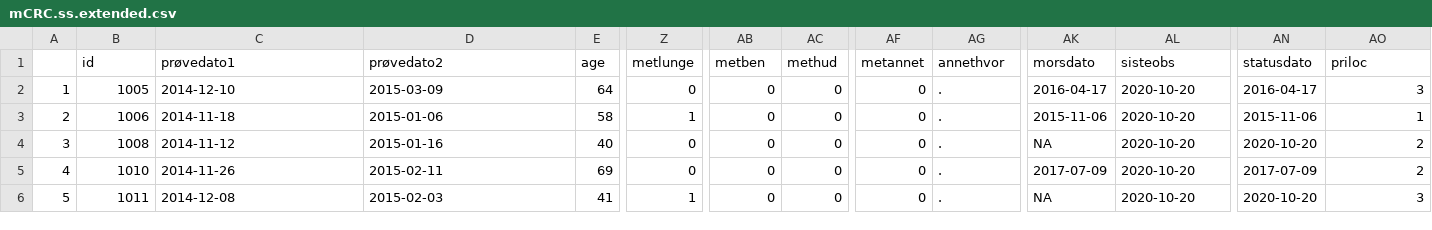
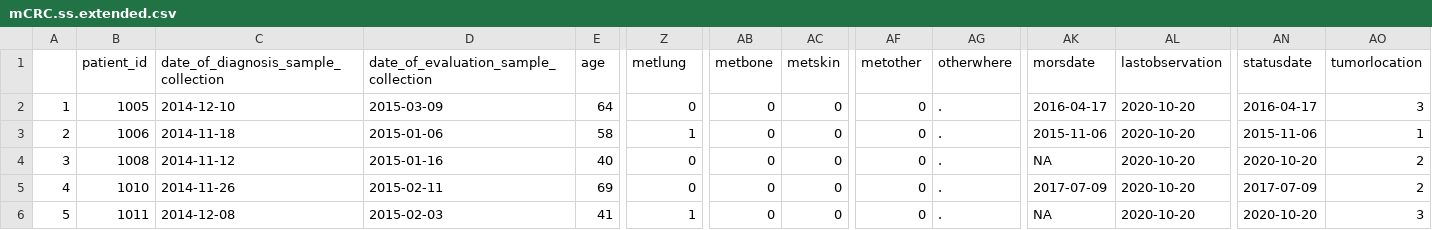
Before and after one commit to MjelleLab/mCRC, a CSV file: mCRC.ss.extended.csv, drawn as a sheet; only a part is shown, gaps mark what is left out; the diff names each change by its address in the sheet, - before the commit and + after, or states it on an @@ line.

Commit message:
Update mCRC.ss.extended.csv

```diff
--- a/mCRC.ss.extended.csv
+++ b/mCRC.ss.extended.csv
-B1: id
+B1: patient_id
-C1: prøvedato1
+C1: date_of_diagnosis_sample_collection
-D1: prøvedato2
+D1: date_of_evaluation_sample_collection
-Z1: metlunge
+Z1: metlung
-AB1: metben
+AB1: metbone
-AC1: methud
+AC1: metskin
-AF1: metannet
+AF1: metother
-AG1: annethvor
+AG1: otherwhere
-AK1: morsdato
+AK1: morsdate
-AL1: sisteobs
+AL1: lastobservation
-AN1: statusdato
+AN1: statusdate
-AO1: priloc
+AO1: tumorlocation
```
